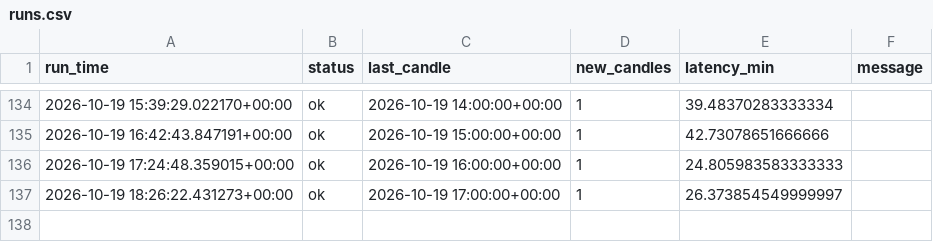
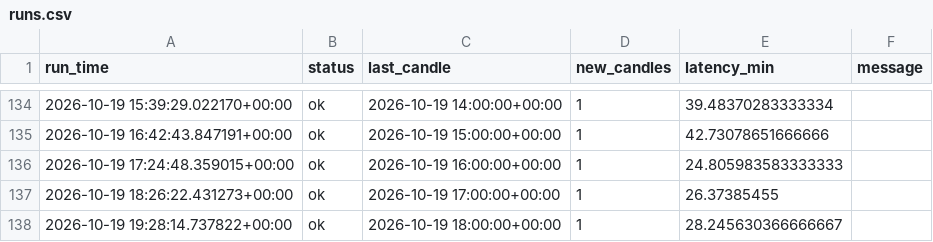
Before and after one commit to vogelaardille/gold-signals, a CSV file: runs.csv, drawn as a sheet; only a part is shown, gaps mark what is left out.

```diff
--- a/runs.csv
+++ b/runs.csv
@@ -136,2 +136,3 @@ run_time,status,last_candle,new_candles,latency_min,message
 2026-10-19 17:24:48.359015+00:00,ok,2026-10-19 16:00:00+00:00,1,24.805983583333333,
-2026-10-19 18:26:22.431273+00:00,ok,2026-10-19 17:00:00+00:00,1,26.373854549999997,
+2026-10-19 18:26:22.431273+00:00,ok,2026-10-19 17:00:00+00:00,1,26.37385455,
+2026-10-19 19:28:14.737822+00:00,ok,2026-10-19 18:00:00+00:00,1,28.245630366666667,
```
Also changed, not shown: 1 other file.
